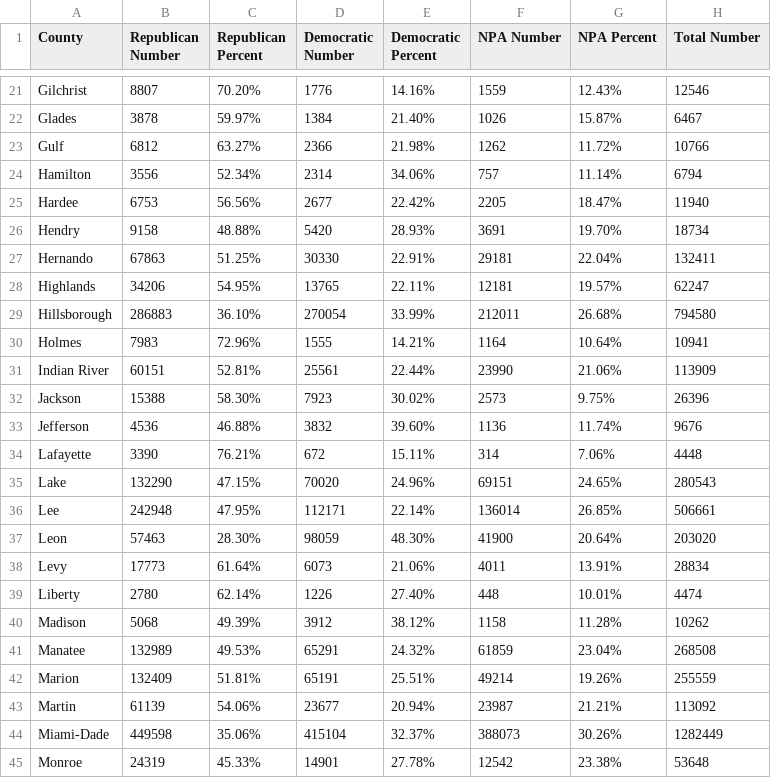
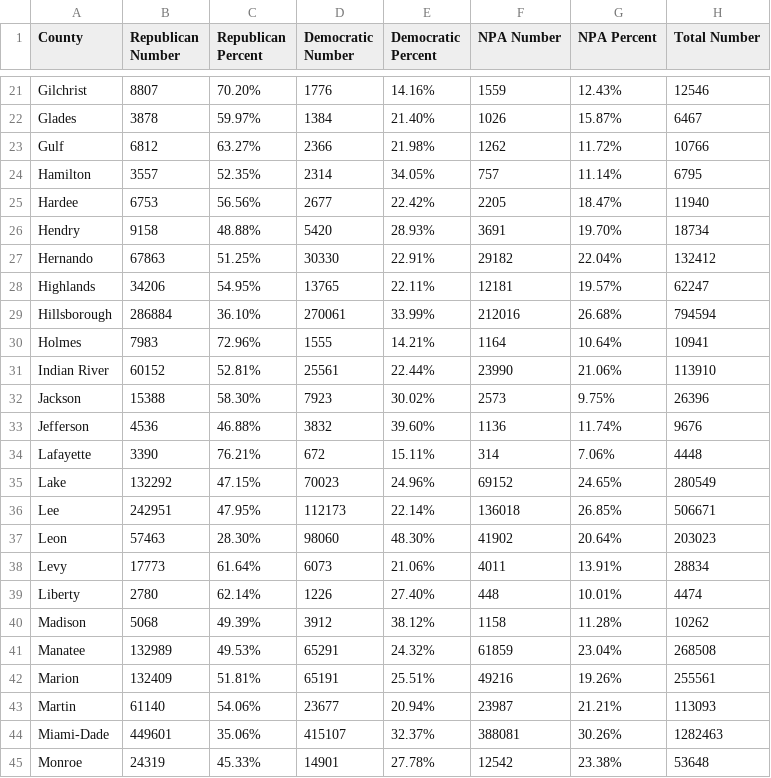
Before and after one commit to ericldaugh/FLVoiceNews, a CSV file: registration.csv, drawn as a sheet; only a part is shown, gaps mark what is left out; the diff covers the shown part only.

Commit message:
Update voter registration data

```diff
--- a/registration.csv
+++ b/registration.csv
@@ -23,10 +23,10 @@ Glades,3878,59.97%,1384,21.40%,1026,15.87%,6467
 Gulf,6812,63.27%,2366,21.98%,1262,11.72%,10766
-Hamilton,3556,52.34%,2314,34.06%,757,11.14%,6794
+Hamilton,3557,52.35%,2314,34.05%,757,11.14%,6795
 Hardee,6753,56.56%,2677,22.42%,2205,18.47%,11940
 Hendry,9158,48.88%,5420,28.93%,3691,19.70%,18734
-Hernando,67863,51.25%,30330,22.91%,29181,22.04%,132411
+Hernando,67863,51.25%,30330,22.91%,29182,22.04%,132412
 Highlands,34206,54.95%,13765,22.11%,12181,19.57%,62247
-Hillsborough,286883,36.10%,270054,33.99%,212011,26.68%,794580
+Hillsborough,286884,36.10%,270061,33.99%,212016,26.68%,794594
 Holmes,7983,72.96%,1555,14.21%,1164,10.64%,10941
-Indian River,60151,52.81%,25561,22.44%,23990,21.06%,113909
+Indian River,60152,52.81%,25561,22.44%,23990,21.06%,113910
 Jackson,15388,58.30%,7923,30.02%,2573,9.75%,26396
@@ -34,5 +34,5 @@ Jefferson,4536,46.88%,3832,39.60%,1136,11.74%,9676
 Lafayette,3390,76.21%,672,15.11%,314,7.06%,4448
-Lake,132290,47.15%,70020,24.96%,69151,24.65%,280543
-Lee,242948,47.95%,112171,22.14%,136014,26.85%,506661
-Leon,57463,28.30%,98059,48.30%,41900,20.64%,203020
+Lake,132292,47.15%,70023,24.96%,69152,24.65%,280549
+Lee,242951,47.95%,112173,22.14%,136018,26.85%,506671
+Leon,57463,28.30%,98060,48.30%,41902,20.64%,203023
 Levy,17773,61.64%,6073,21.06%,4011,13.91%,28834
@@ -41,5 +41,5 @@ Madison,5068,49.39%,3912,38.12%,1158,11.28%,10262
 Manatee,132989,49.53%,65291,24.32%,61859,23.04%,268508
-Marion,132409,51.81%,65191,25.51%,49214,19.26%,255559
-Martin,61139,54.06%,23677,20.94%,23987,21.21%,113092
-Miami-Dade,449598,35.06%,415104,32.37%,388073,30.26%,1282449
+Marion,132409,51.81%,65191,25.51%,49216,19.26%,255561
+Martin,61140,54.06%,23677,20.94%,23987,21.21%,113093
+Miami-Dade,449601,35.06%,415107,32.37%,388081,30.26%,1282463
 Monroe,24319,45.33%,14901,27.78%,12542,23.38%,53648
```
Also changed, not shown: 69 edited cells elsewhere in this file.
